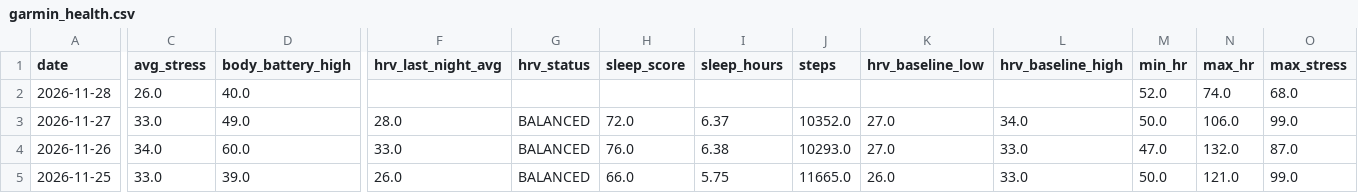
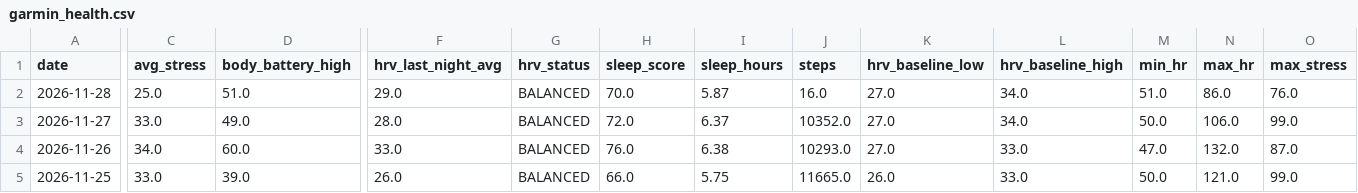
Before and after one commit to aroven850306-bit/fitness-data-sync, a CSV file: garmin_health.csv, drawn as a sheet; only a part is shown, gaps mark what is left out; the diff covers the shown part only; the diff names each change by its address in the sheet, - before the commit and + after, or states it on an @@ line.

```diff
--- a/garmin_health.csv
+++ b/garmin_health.csv
-C2 (avg_stress): 26.0
+C2 (avg_stress): 25.0
-D2 (body_battery_high): 40.0
+D2 (body_battery_high): 51.0
-F2 (hrv_last_night_avg): (empty)
+F2 (hrv_last_night_avg): 29.0
-G2 (hrv_status): (empty)
+G2 (hrv_status): BALANCED
-H2 (sleep_score): (empty)
+H2 (sleep_score): 70.0
-I2 (sleep_hours): (empty)
+I2 (sleep_hours): 5.87
-J2 (steps): (empty)
+J2 (steps): 16.0
-K2 (hrv_baseline_low): (empty)
+K2 (hrv_baseline_low): 27.0
-L2 (hrv_baseline_high): (empty)
+L2 (hrv_baseline_high): 34.0
-M2 (min_hr): 52.0
+M2 (min_hr): 51.0
-N2 (max_hr): 74.0
+N2 (max_hr): 86.0
-O2 (max_stress): 68.0
+O2 (max_stress): 76.0
```
Also changed, not shown: 10 edited cells elsewhere in this file, strava_activities.csv, unified_daily_metrics.csv, 2 other files.
